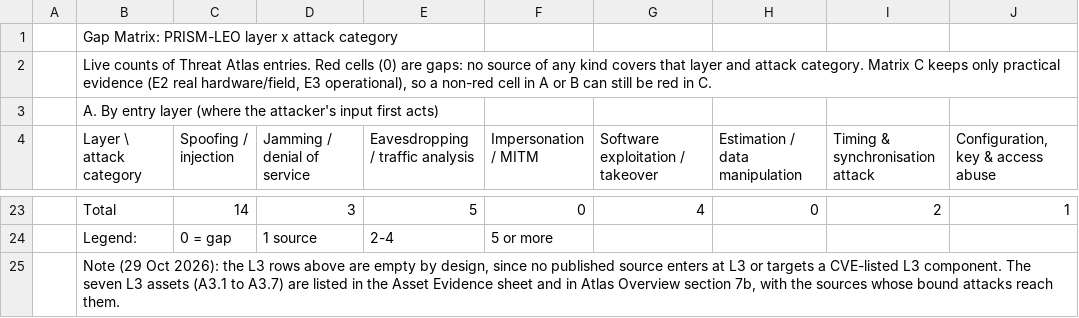
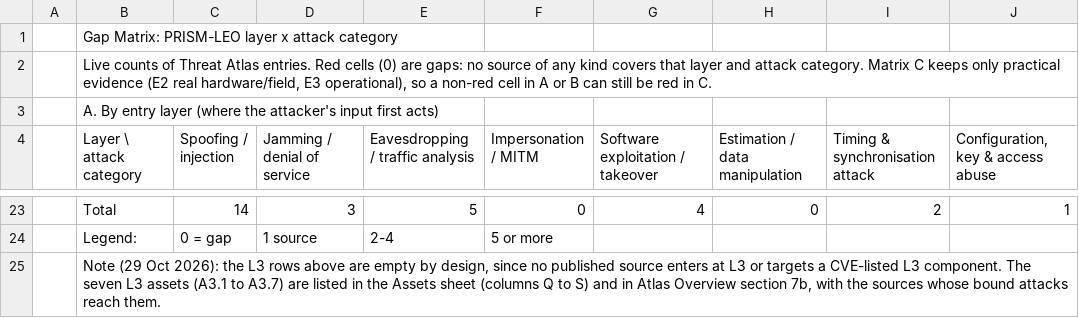
Before and after one commit to BAKROOT/leo-mlat-threat-atlas, a CSV file: data/atlas/csv/gap_matrix_raw.csv, drawn as a sheet; only a part is shown, gaps mark what is left out; the diff names each change by its address in the sheet, - before the commit and + after, or states it on an @@ line.

```diff
--- a/data/atlas/csv/gap_matrix_raw.csv
+++ b/data/atlas/csv/gap_matrix_raw.csv
-B25 (Layer \ attack category): …in the Asset Evidence sheet and in…
+B25 (Layer \ attack category): …in the Assets sheet (columns Q to S) and in…
```
Also changed, not shown: data/atlas/csv/overview_raw.csv, data/catalogue/csv/asset_register_27.csv, 23 other files.
